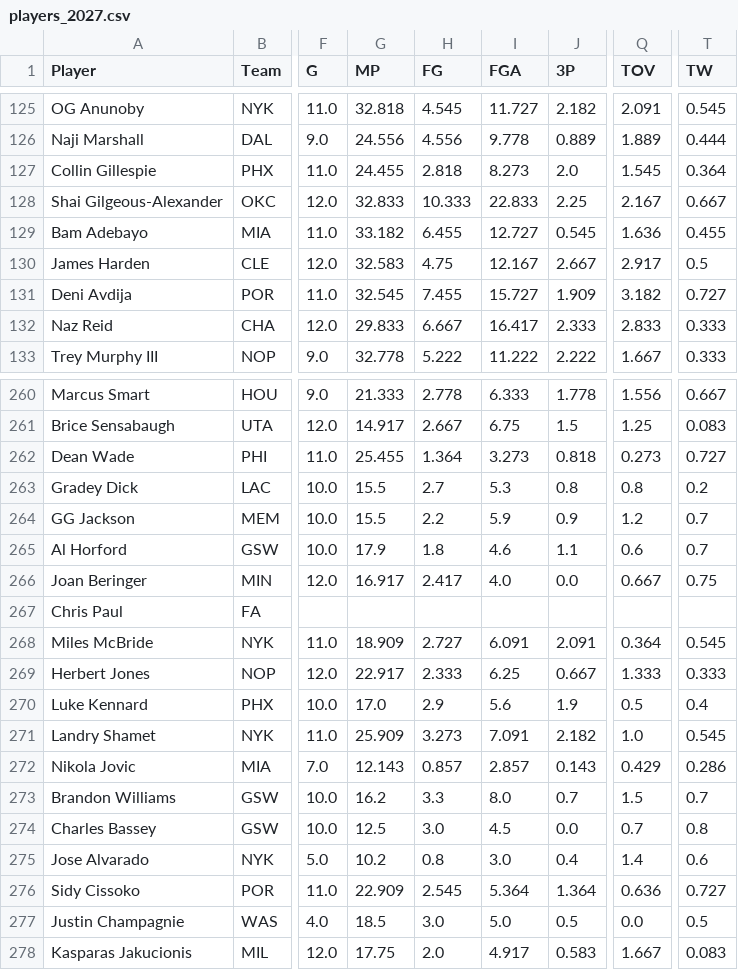
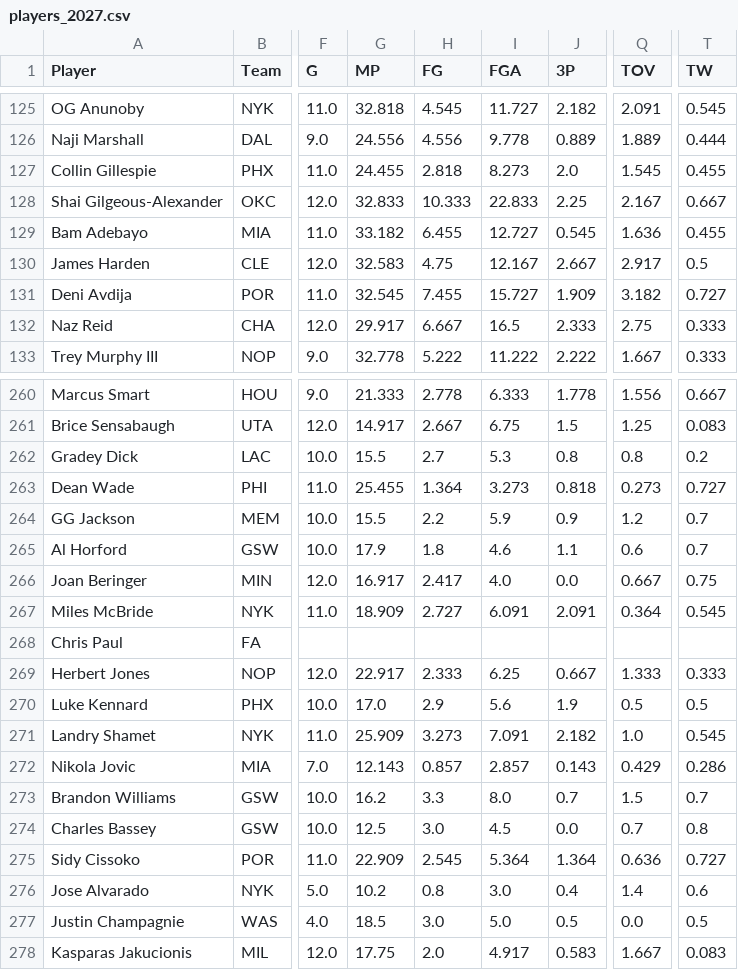
Before and after one commit to bconspicuous/hoops-board, a CSV file: ten/data/players_2027.csv, drawn as a sheet; only a part is shown, gaps mark what is left out; the diff covers the shown part only; the diff names each change by its address in the sheet, - before the commit and + after, or states it on an @@ line.

```diff
--- a/ten/data/players_2027.csv
+++ b/ten/data/players_2027.csv
-T127 (TW): 0.364
+T127 (TW): 0.455
-G132 (MP): 29.833
+G132 (MP): 29.917
-I132 (FGA): 16.417
+I132 (FGA): 16.5
-Q132 (TOV): 2.833
+Q132 (TOV): 2.75
@@ row 263 moved to row 262: Gradey Dick @@
@@ row 268 moved to row 267: Miles McBride @@
-T270 (TW): 0.4
+T270 (TW): 0.5
@@ row 276 moved to row 275: Sidy Cissoko @@
```
Also changed, not shown: 3 added rows, 3 removed rows, 15 moved rows and 28 edited cells elsewhere in this file, ten/data/players_splits.csv, 11 other files.
